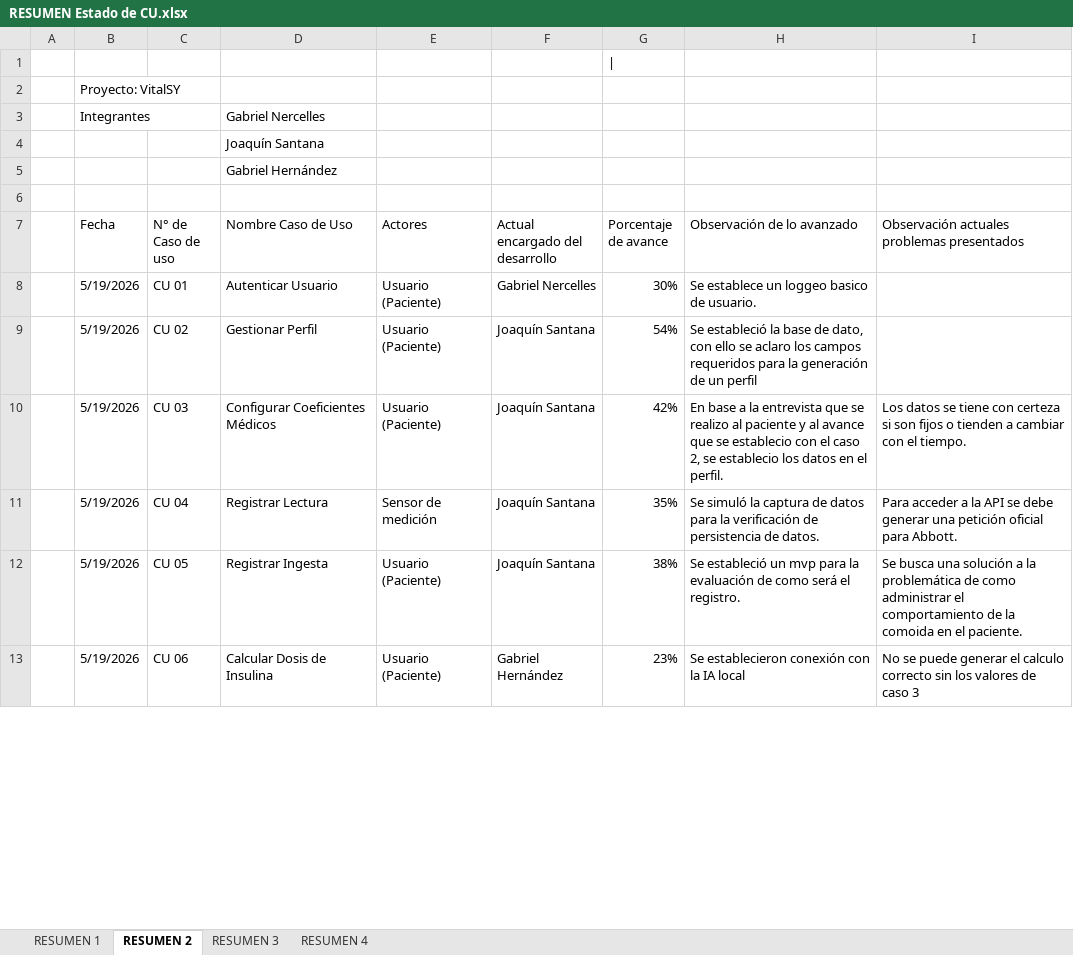
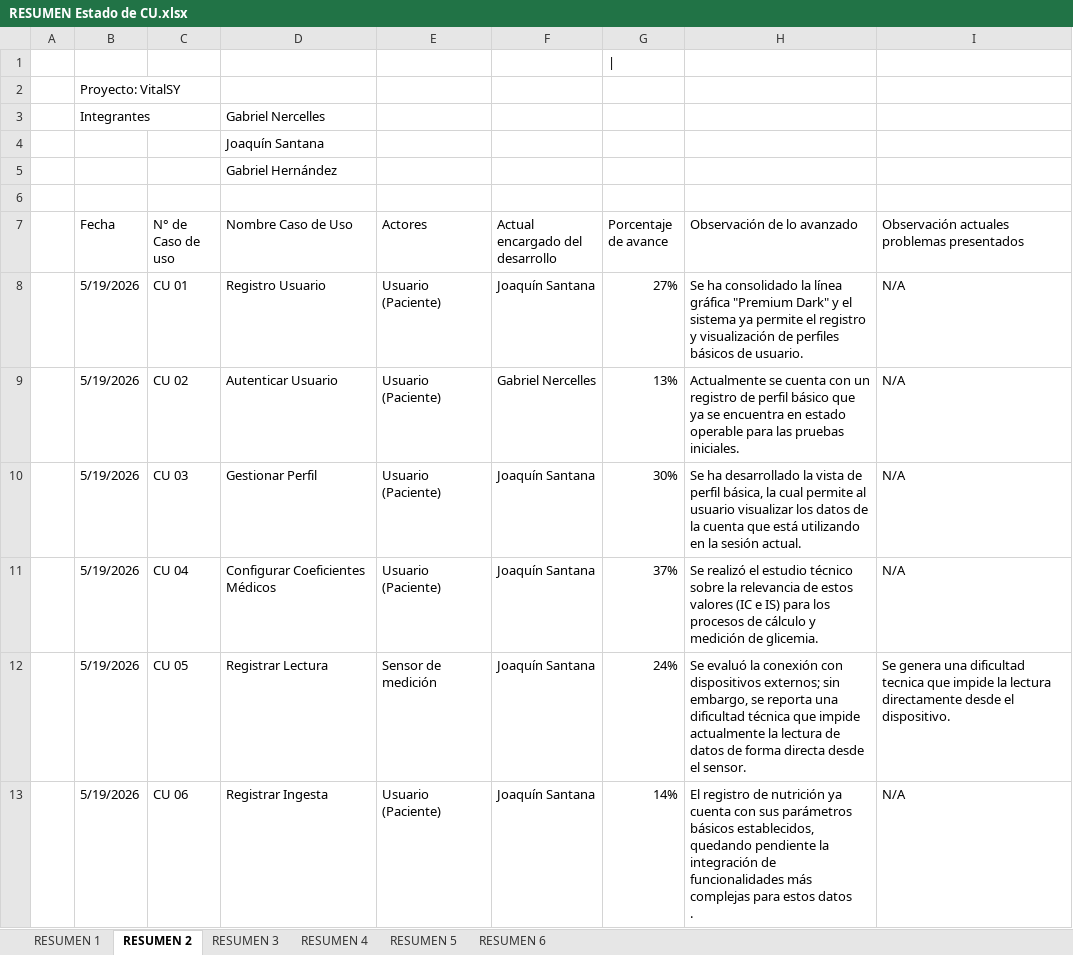
Before and after one commit to NeutroFury/VitalSY, an Excel workbook: Documentación/RESUMEN Estado de CU.xlsx, sheet RESUMEN 2, drawn as a sheet; only a part is shown; values as stored, in another font and other column widths than the file's, no cell formats; ↵ is a line break in a cell; the diff covers the shown part only; the diff names each change by its address in the sheet, - before the commit and + after, or states it on an @@ line.

Commit message:
Subiendo los nuevos avances a mi rama

```diff
--- a/Documentación/RESUMEN Estado de CU.xlsx (sheet RESUMEN 2)
+++ b/Documentación/RESUMEN Estado de CU.xlsx (sheet RESUMEN 2)
+sheet tab: RESUMEN 5
+sheet tab: RESUMEN 6
-D8 (Nombre Caso de Uso): Autenticar Usuario
+D8 (Nombre Caso de Uso): Registro Usuario
-F8 (Actual encargado del desarrollo): Gabriel Nercelles
+F8 (Actual encargado del desarrollo): Joaquín Santana
-G8 (Porcentaje de avance): 30%
+G8 (Porcentaje de avance): 27%
-H8 (Observación de lo avanzado): Se establece un loggeo basico de usuario.
+H8 (Observación de lo avanzado): Se ha consolidado la línea gráfica "Premium Dark" y el sistema ya permite el registro y visualización de perfiles básicos de usuario.
-I8:I9: (empty)
+I8:I9: N/A
-D9 (Nombre Caso de Uso): Gestionar Perfil
+D9 (Nombre Caso de Uso): Autenticar Usuario
-F9 (Actual encargado del desarrollo): Joaquín Santana
+F9 (Actual encargado del desarrollo): Gabriel Nercelles
-G9 (Porcentaje de avance): 54%
+G9 (Porcentaje de avance): 13%
-H9 (Observación de lo avanzado): Se estableció la base de dato, con ello se aclaro los campos requeridos para la generación de un perfil
+H9 (Observación de lo avanzado): Actualmente se cuenta con un registro de perfil básico que ya se encuentra en estado operable para las pruebas iniciales.
-D10 (Nombre Caso de Uso): Configurar Coeficientes Médicos
+D10 (Nombre Caso de Uso): Gestionar Perfil
-G10 (Porcentaje de avance): 42%
+G10 (Porcentaje de avance): 30%
-H10 (Observación de lo avanzado): En base a la entrevista que se realizo al paciente y al avance que se establecio con el caso 2, se establecio los datos en el perfil.
+H10 (Observación de lo avanzado): Se ha desarrollado la vista de perfil básica, la cual permite al usuario visualizar los datos de la cuenta que está utilizando en la sesión actual.
-I10: Los datos se tiene con certeza si son fijos o tienden a cambiar con el tiempo.
+I10: N/A
-D11 (Nombre Caso de Uso): Registrar Lectura
+D11 (Nombre Caso de Uso): Configurar Coeficientes Médicos
-E11 (Actores): Sensor de medición
+E11 (Actores): Usuario (Paciente)
-G11 (Porcentaje de avance): 35%
+G11 (Porcentaje de avance): 37%
-H11 (Observación de lo avanzado): Se simuló la captura de datos para la verificación de persistencia de datos.
+H11 (Observación de lo avanzado): Se realizó el estudio técnico sobre la relevancia de estos valores (IC e IS) para los procesos de cálculo y medición de glicemia.
-I11: Para acceder a la API se debe generar una petición oficial para Abbott.
+I11: N/A
-D12 (Nombre Caso de Uso): Registrar Ingesta
+D12 (Nombre Caso de Uso): Registrar Lectura
-E12 (Actores): Usuario (Paciente)
+E12 (Actores): Sensor de medición
-G12 (Porcentaje de avance): 38%
+G12 (Porcentaje de avance): 24%
-H12 (Observación de lo avanzado): Se estableció un mvp para la evaluación de como será el registro.
+H12 (Observación de lo avanzado): Se evaluó la conexión con dispositivos externos; sin embargo, se reporta una dificultad técnica que impide actualmente la lectura de datos de forma directa desde el sensor.
-I12: Se busca una solución a la problemática de como administrar el comportamiento de la comoida en el paciente.
+I12: Se genera una dificultad tecnica que impide la lectura directamente desde el dispositivo.
-D13 (Nombre Caso de Uso): Calcular Dosis de Insulina
+D13 (Nombre Caso de Uso): Registrar Ingesta
-F13 (Actual encargado del desarrollo): Gabriel Hernández
+F13 (Actual encargado del desarrollo): Joaquín Santana
-G13 (Porcentaje de avance): 23%
+G13 (Porcentaje de avance): 14%
-H13 (Observación de lo avanzado): Se establecieron conexión con la IA local
+H13 (Observación de lo avanzado): El registro de nutrición ya cuenta con sus parámetros básicos establecidos, quedando pendiente la integración de funcionalidades más complejas para estos datos ↵ .
-I13: No se puede generar el calculo correcto sin los valores de caso 3
+I13: N/A
```
Also changed, not shown: 1 added row and 29 edited cells elsewhere in this sheet, sheet RESUMEN 3, sheet RESUMEN 4, sheet RESUMEN 1, cell formats, 3 other files.
